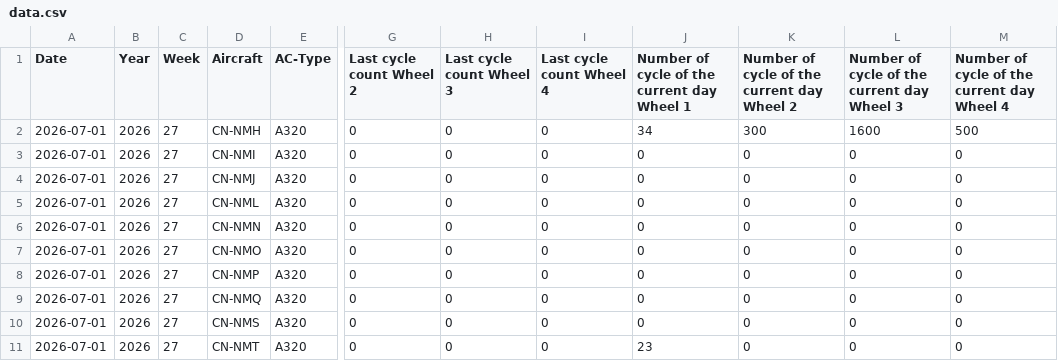
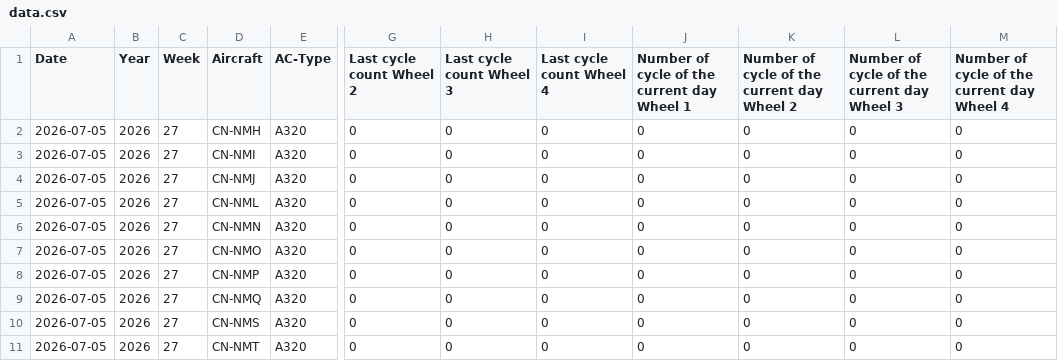
Before and after one commit to charafMoustakim/aircraft, a CSV file: data.csv, drawn as a sheet; only a part is shown, gaps mark what is left out; the diff names each change by its address in the sheet, - before the commit and + after, or states it on an @@ line.

Commit message:
Update aircraft cycles CSV (2026-07-05T13:16:39.369Z)

```diff
--- a/data.csv
+++ b/data.csv
-A2:A11 (Date): 2026-07-01
+A2:A11 (Date): 2026-07-05
-J2: 34
+J2: 0
-K2: 300
+K2: 0
-L2: 1600
+L2: 0
-M2: 500
+M2: 0
-J11: 23
+J11: 0
```
